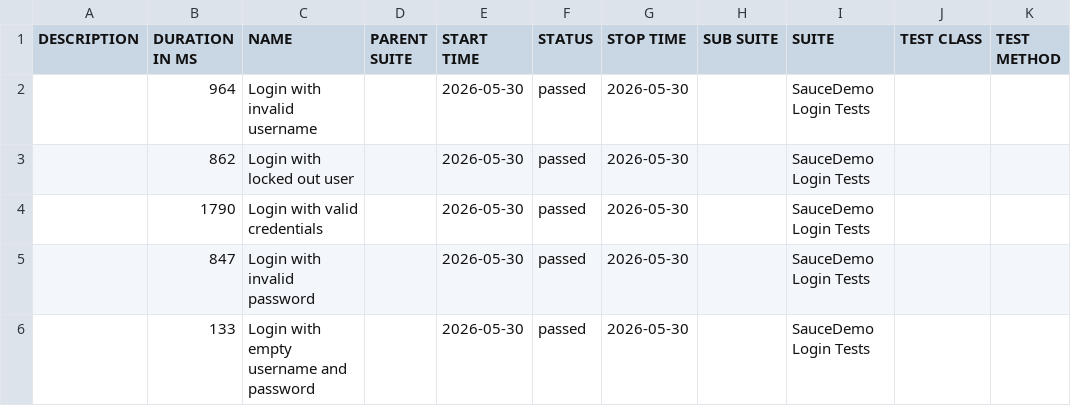
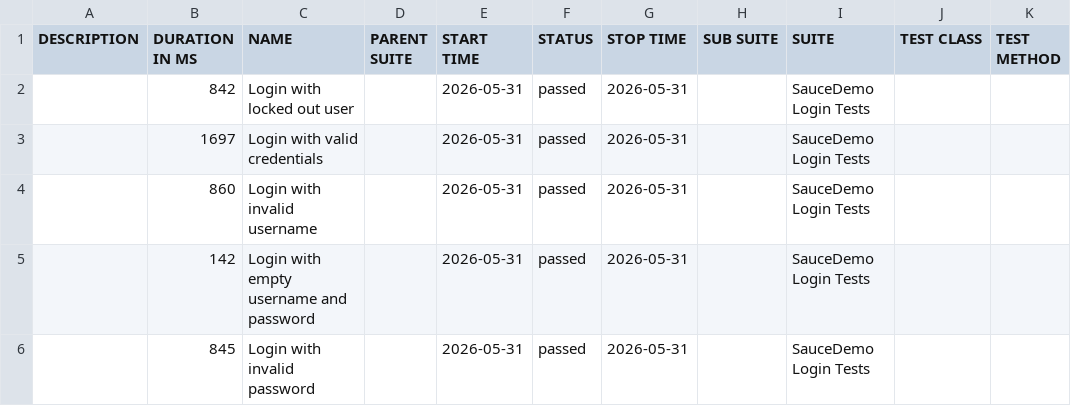
Before and after one commit to ParasOli/saucedemo-ui-automation, a CSV file: data/suites.csv, drawn as a sheet.

```diff
--- a/data/suites.csv
+++ b/data/suites.csv
@@ -1,6 +1,6 @@
 "DESCRIPTION","DURATION IN MS","NAME","PARENT SUITE","START TIME","STATUS","STOP TIME","SUB SUITE","SUITE","TEST CLASS","TEST METHOD"
-"","964","Login with invalid username","","2026-05-30","passed","2026-05-30","","SauceDemo Login Tests","",""
-"","862","Login with locked out user","","2026-05-30","passed","2026-05-30","","SauceDemo Login Tests","",""
-"","1790","Login with valid credentials","","2026-05-30","passed","2026-05-30","","SauceDemo Login Tests","",""
-"","847","Login with invalid password","","2026-05-30","passed","2026-05-30","","SauceDemo Login Tests","",""
-"","133","Login with empty username and password","","2026-05-30","passed","2026-05-30","","SauceDemo Login Tests","",""
+"","842","Login with locked out user","","2026-05-31","passed","2026-05-31","","SauceDemo Login Tests","",""
+"","1697","Login with valid credentials","","2026-05-31","passed","2026-05-31","","SauceDemo Login Tests","",""
+"","860","Login with invalid username","","2026-05-31","passed","2026-05-31","","SauceDemo Login Tests","",""
+"","142","Login with empty username and password","","2026-05-31","passed","2026-05-31","","SauceDemo Login Tests","",""
+"","845","Login with invalid password","","2026-05-31","passed","2026-05-31","","SauceDemo Login Tests","",""
```
Also changed, not shown: 24 other files.
